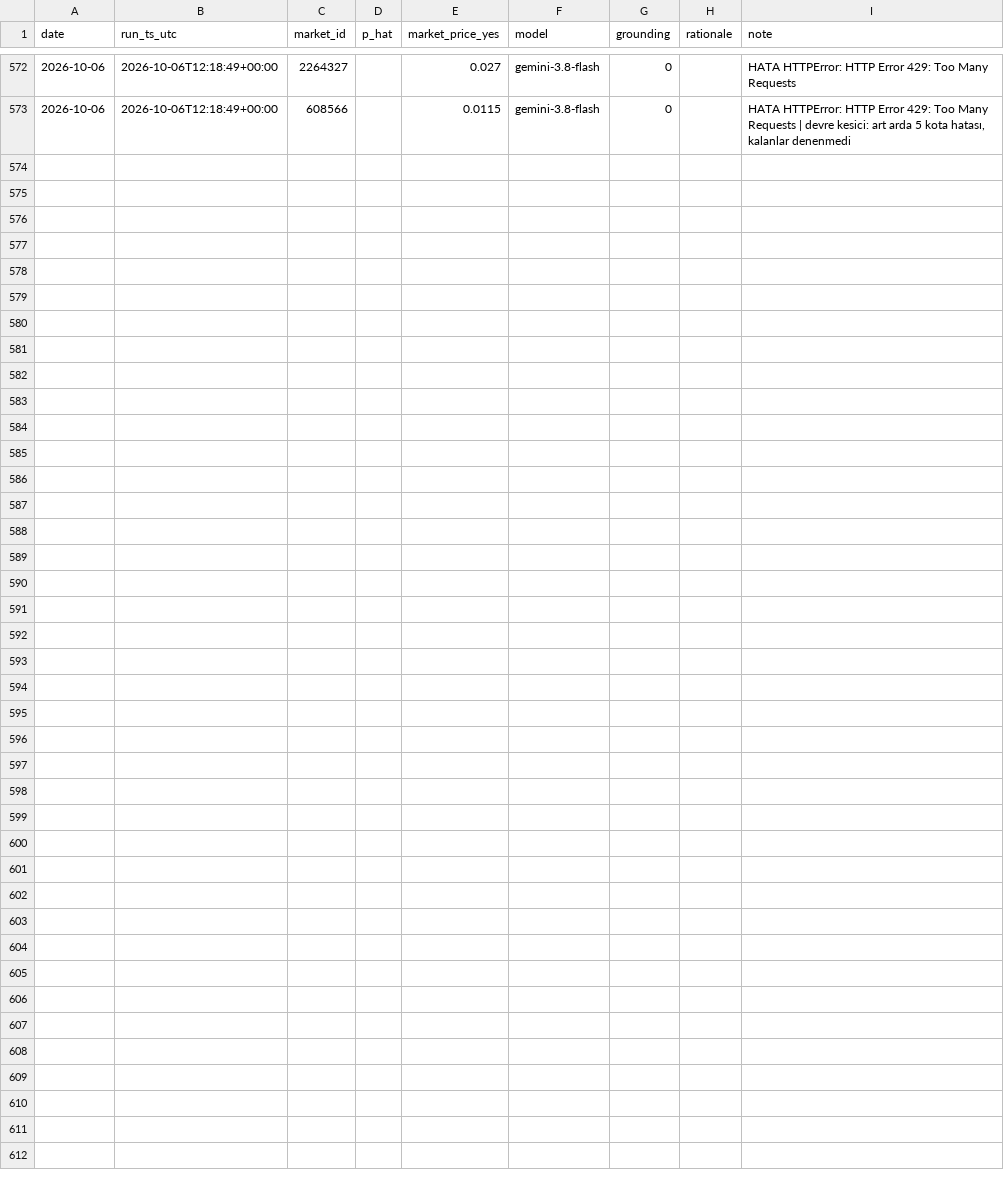
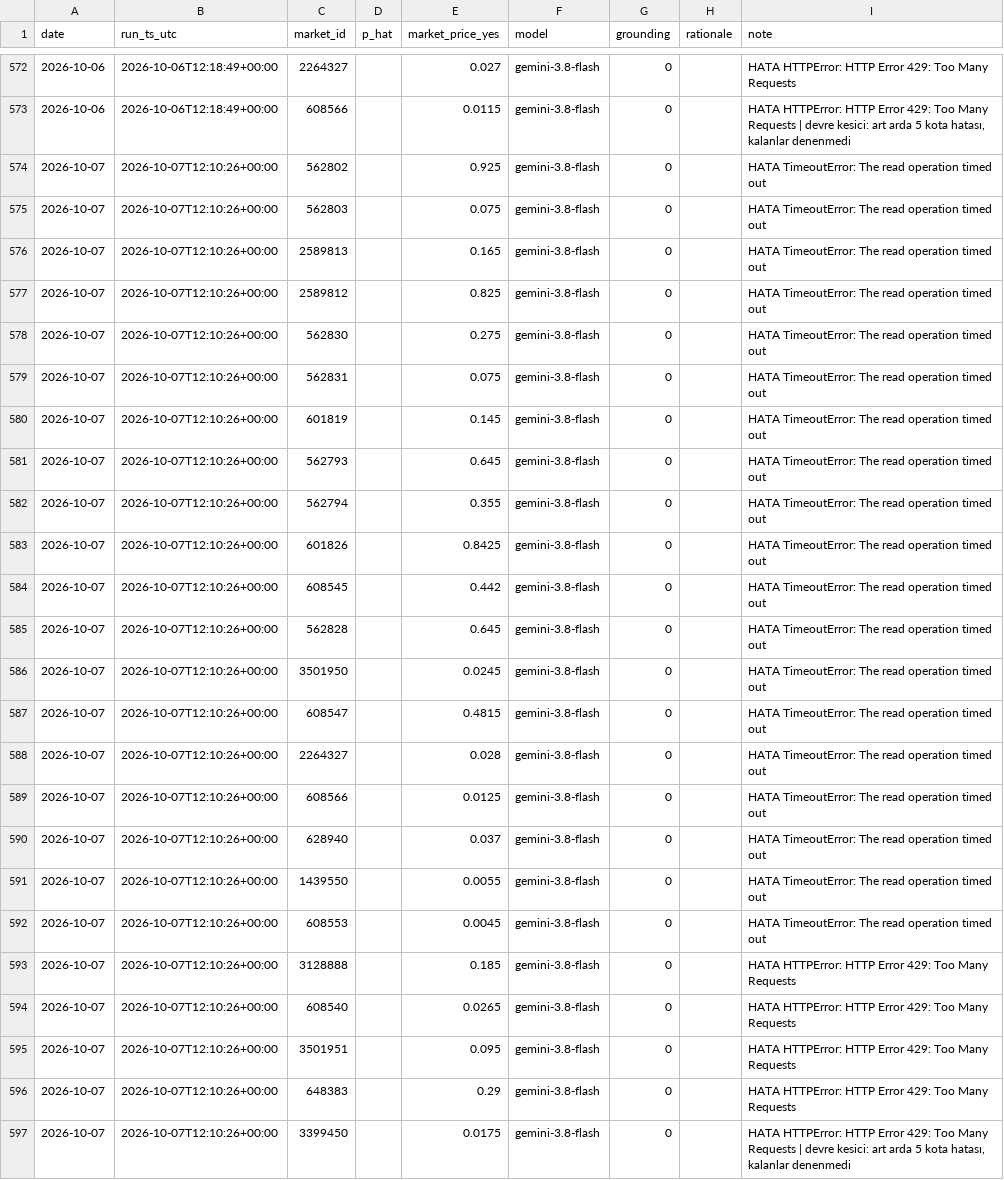
Before and after one commit to ptsertaccalbas-web/pm-deney, a CSV file: data/predictions.csv, drawn as a sheet; only a part is shown, gaps mark what is left out.

```diff
--- a/data/predictions.csv
+++ b/data/predictions.csv
@@ -573 +573,25 @@ date,run_ts_utc,market_id,p_hat,market_price_yes,model,grounding,rationale,note
 2026-10-06,2026-10-06T12:18:49+00:00,608566,,0.0115,gemini-3.8-flash,0,,"HATA HTTPError: HTTP Error 429: Too Many Requests | devre kesici: art arda 5 kota hatası, kalanlar denenmedi"
+2026-10-07,2026-10-07T12:10:26+00:00,562802,,0.925,gemini-3.8-flash,0,,HATA TimeoutError: The read operation timed out
+2026-10-07,2026-10-07T12:10:26+00:00,562803,,0.075,gemini-3.8-flash,0,,HATA TimeoutError: The read operation timed out
+2026-10-07,2026-10-07T12:10:26+00:00,2589813,,0.165,gemini-3.8-flash,0,,HATA TimeoutError: The read operation timed out
+2026-10-07,2026-10-07T12:10:26+00:00,2589812,,0.825,gemini-3.8-flash,0,,HATA TimeoutError: The read operation timed out
+2026-10-07,2026-10-07T12:10:26+00:00,562830,,0.275,gemini-3.8-flash,0,,HATA TimeoutError: The read operation timed out
+2026-10-07,2026-10-07T12:10:26+00:00,562831,,0.075,gemini-3.8-flash,0,,HATA TimeoutError: The read operation timed out
+2026-10-07,2026-10-07T12:10:26+00:00,601819,,0.145,gemini-3.8-flash,0,,HATA TimeoutError: The read operation timed out
+2026-10-07,2026-10-07T12:10:26+00:00,562793,,0.645,gemini-3.8-flash,0,,HATA TimeoutError: The read operation timed out
+2026-10-07,2026-10-07T12:10:26+00:00,562794,,0.355,gemini-3.8-flash,0,,HATA TimeoutError: The read operation timed out
+2026-10-07,2026-10-07T12:10:26+00:00,601826,,0.8425,gemini-3.8-flash,0,,HATA TimeoutError: The read operation timed out
+2026-10-07,2026-10-07T12:10:26+00:00,608545,,0.442,gemini-3.8-flash,0,,HATA TimeoutError: The read operation timed out
+2026-10-07,2026-10-07T12:10:26+00:00,562828,,0.645,gemini-3.8-flash,0,,HATA TimeoutError: The read operation timed out
+2026-10-07,2026-10-07T12:10:26+00:00,3501950,,0.0245,gemini-3.8-flash,0,,HATA TimeoutError: The read operation timed out
+2026-10-07,2026-10-07T12:10:26+00:00,608547,,0.4815,gemini-3.8-flash,0,,HATA TimeoutError: The read operation timed out
+2026-10-07,2026-10-07T12:10:26+00:00,2264327,,0.028,gemini-3.8-flash,0,,HATA TimeoutError: The read operation timed out
+2026-10-07,2026-10-07T12:10:26+00:00,608566,,0.0125,gemini-3.8-flash,0,,HATA TimeoutError: The read operation timed out
+2026-10-07,2026-10-07T12:10:26+00:00,628940,,0.037,gemini-3.8-flash,0,,HATA TimeoutError: The read operation timed out
+2026-10-07,2026-10-07T12:10:26+00:00,1439550,,0.0055,gemini-3.8-flash,0,,HATA TimeoutError: The read operation timed out
+2026-10-07,2026-10-07T12:10:26+00:00,608553,,0.0045,gemini-3.8-flash,0,,HATA TimeoutError: The read operation timed out
+2026-10-07,2026-10-07T12:10:26+00:00,3128888,,0.185,gemini-3.8-flash,0,,HATA HTTPError: HTTP Error 429: Too Many Requests
+2026-10-07,2026-10-07T12:10:26+00:00,608540,,0.0265,gemini-3.8-flash,0,,HATA HTTPError: HTTP Error 429: Too Many Requests
+2026-10-07,2026-10-07T12:10:26+00:00,3501951,,0.095,gemini-3.8-flash,0,,HATA HTTPError: HTTP Error 429: Too Many Requests
+2026-10-07,2026-10-07T12:10:26+00:00,648383,,0.29,gemini-3.8-flash,0,,HATA HTTPError: HTTP Error 429: Too Many Requests
+2026-10-07,2026-10-07T12:10:26+00:00,3399450,,0.0175,gemini-3.8-flash,0,,"HATA HTTPError: HTTP Error 429: Too Many Requests | devre kesici: art arda 5 kota hatası, kalanlar denenmedi"
```
Also changed, not shown: data/run_log.csv, 6 other files.
